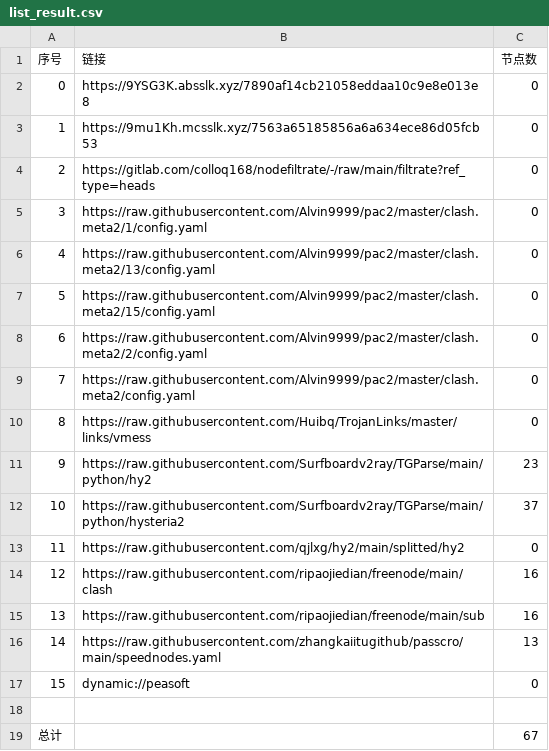
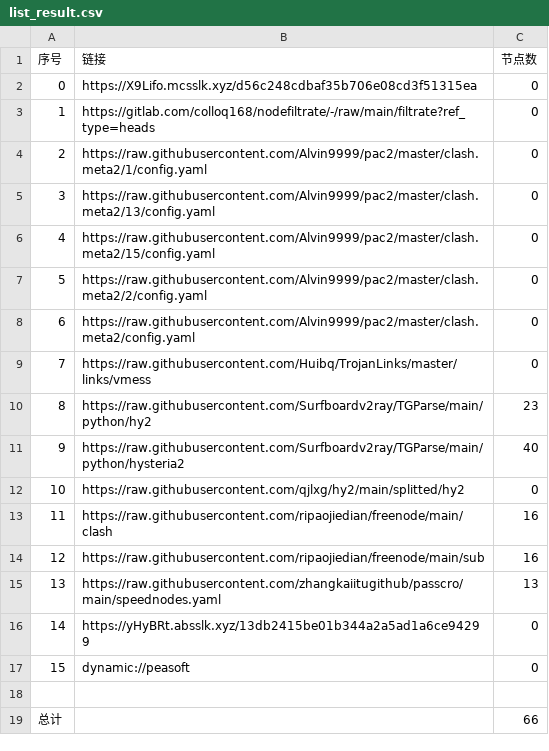
Before and after one commit to wjs-529/AutoMergePublicNodes, a CSV file: list_result.csv, drawn as a sheet; removed rows and columns are numbered as before the commit, all else as after; the diff names each change by its address in the sheet, - before the commit and + after, or states it on an @@ line.

```diff
--- a/list_result.csv
+++ b/list_result.csv
-row 2: 0 | https://9YSG3K.absslk.xyz/7890af14cb21058eddaa10c9e8e013e8 | 0
@@ column A (序号) renumbered between rows 2 and 15 @@
-B2 (链接): https://9mu1Kh.mcsslk.xyz/7563a65185856a6a634ece86d05fcb53
+B2 (链接): https://X9Lifo.mcsslk.xyz/d56c248cdbaf35b706e08cd3f51315ea
-C11 (节点数): 37
+C11 (节点数): 40
+row 16: 14 | https://yHyBRt.absslk.xyz/13db2415be01b344a2a5ad1a6ce94299 | 0
-C19 (节点数): 67
+C19 (节点数): 66
```
Also changed, not shown: 20 other files.
